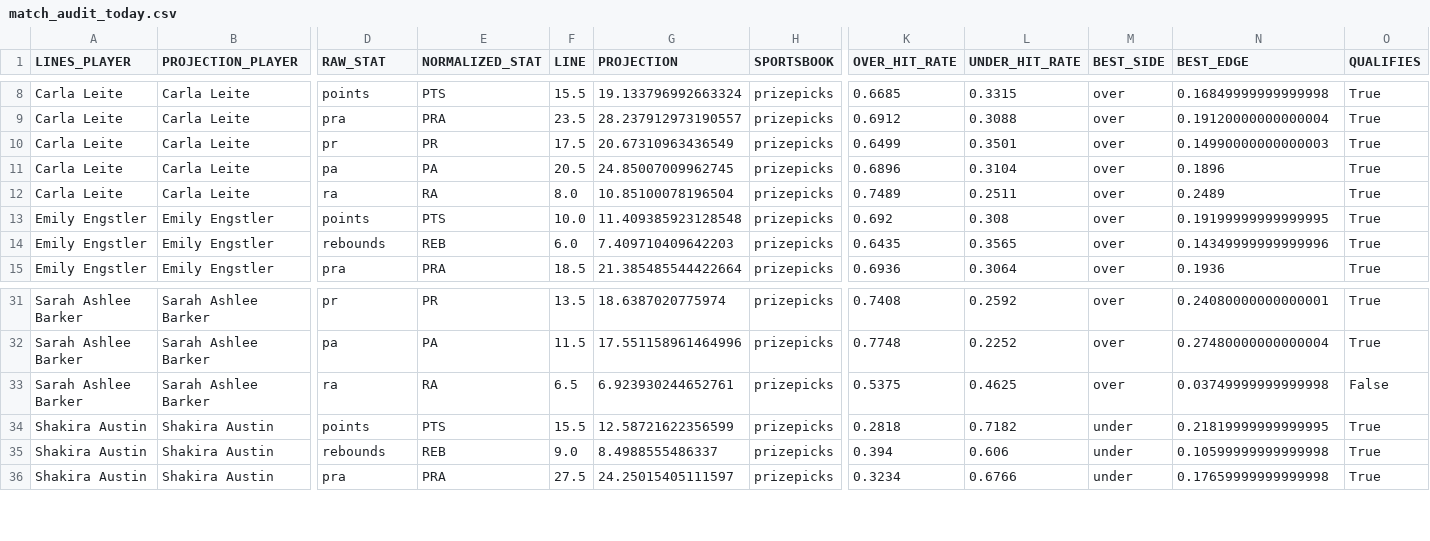
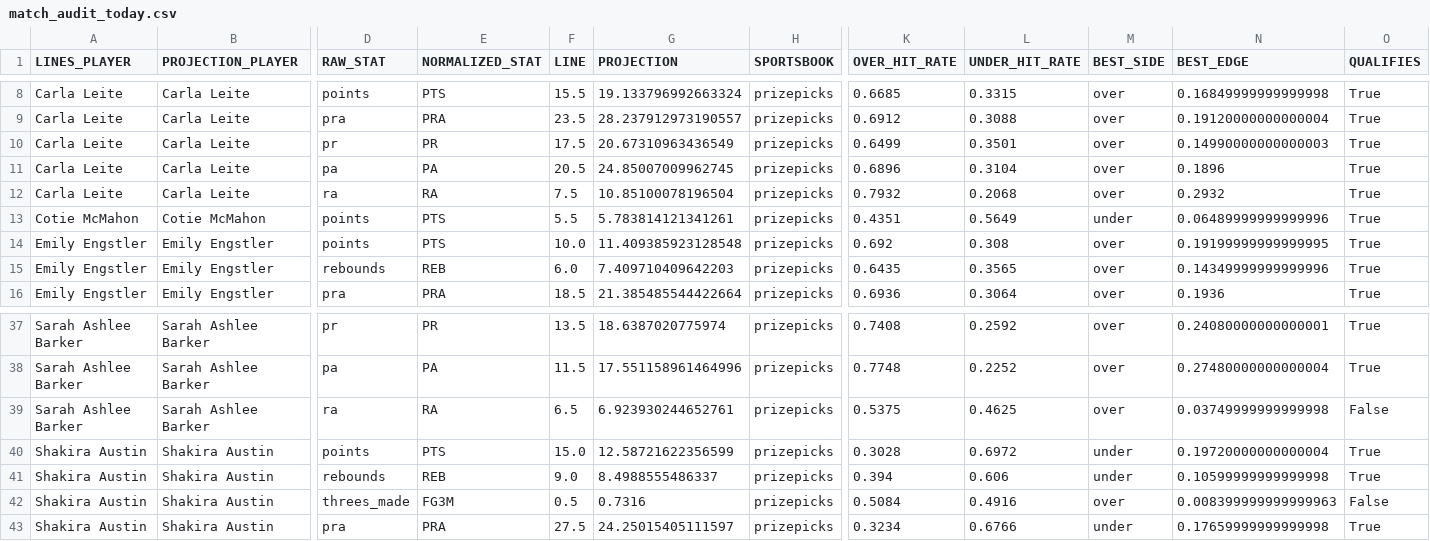
Before and after one commit to syocum9422-blip/edgeranked-site, a CSV file: wnba/Best_Bets/match_audit_today.csv, drawn as a sheet; only a part is shown, gaps mark what is left out; addresses are those after the commit; rows hold the shown columns only; the diff covers the shown part only; the diff names each change by its address in the sheet, - before the commit and + after, or states it on an @@ line.

```diff
--- a/wnba/Best_Bets/match_audit_today.csv
+++ b/wnba/Best_Bets/match_audit_today.csv
-F12 (LINE): 8.0
+F12 (LINE): 7.5
-K12 (OVER_HIT_RATE): 0.7489
+K12 (OVER_HIT_RATE): 0.7932
-L12 (UNDER_HIT_RATE): 0.2511
+L12 (UNDER_HIT_RATE): 0.2068
-N12 (BEST_EDGE): 0.2489
+N12 (BEST_EDGE): 0.2932
+row 13: Cotie McMahon | Cotie McMahon | points | PTS | 5.5 | 5.783814121341261 | prizepicks | 0.4351 | 0.5649 | under | 0.06489999999999996 | True
-F40 (LINE): 15.5
+F40 (LINE): 15.0
-K40 (OVER_HIT_RATE): 0.2818
+K40 (OVER_HIT_RATE): 0.3028
-L40 (UNDER_HIT_RATE): 0.7182
+L40 (UNDER_HIT_RATE): 0.6972
-N40 (BEST_EDGE): 0.21819999999999995
+N40 (BEST_EDGE): 0.19720000000000004
+row 42: Shakira Austin | Shakira Austin | threes_made | FG3M | 0.5 | 0.7316 | prizepicks | 0.5084 | 0.4916 | over | 0.008399999999999963 | False
```
Also changed, not shown: 5 added rows and 24 edited cells elsewhere in this file, wnba/Best_Bets/wnba_best_bets_today.csv, wnba/data/processed/wnba_simulation_detail.csv, 15 other files.
